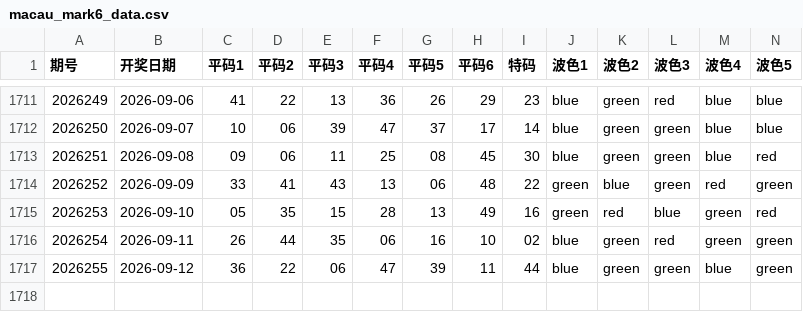
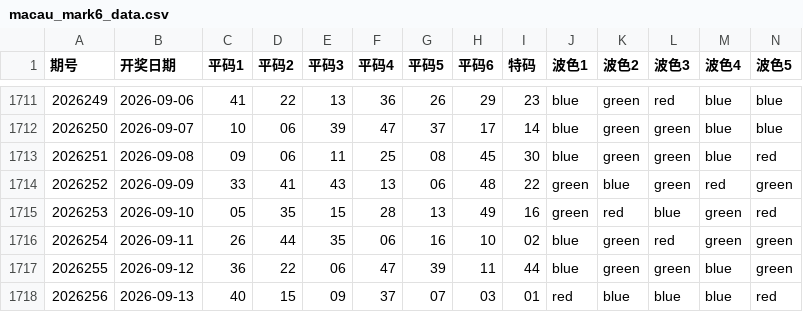
Before and after one commit to jadetse6-cmyk/mark6, a CSV file: macau_mark6_data.csv, drawn as a sheet; only a part is shown, gaps mark what is left out; rows hold the shown columns only; the diff names each change by its address in the sheet, - before the commit and + after, or states it on an @@ line.

```diff
--- a/macau_mark6_data.csv
+++ b/macau_mark6_data.csv
+row 1718: 2026256 | 2026-09-13 | 40 | 15 | 09 | 37 | 07 | 03 | 01 | red | blue | blue | blue | red
```
Also changed, not shown: 2 other files.
